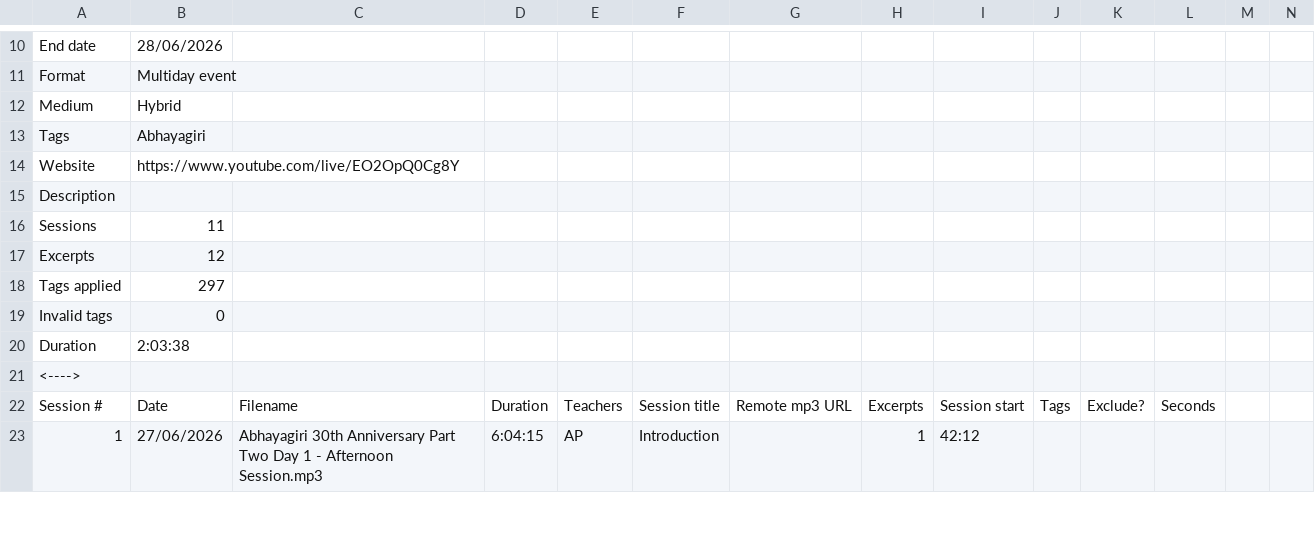
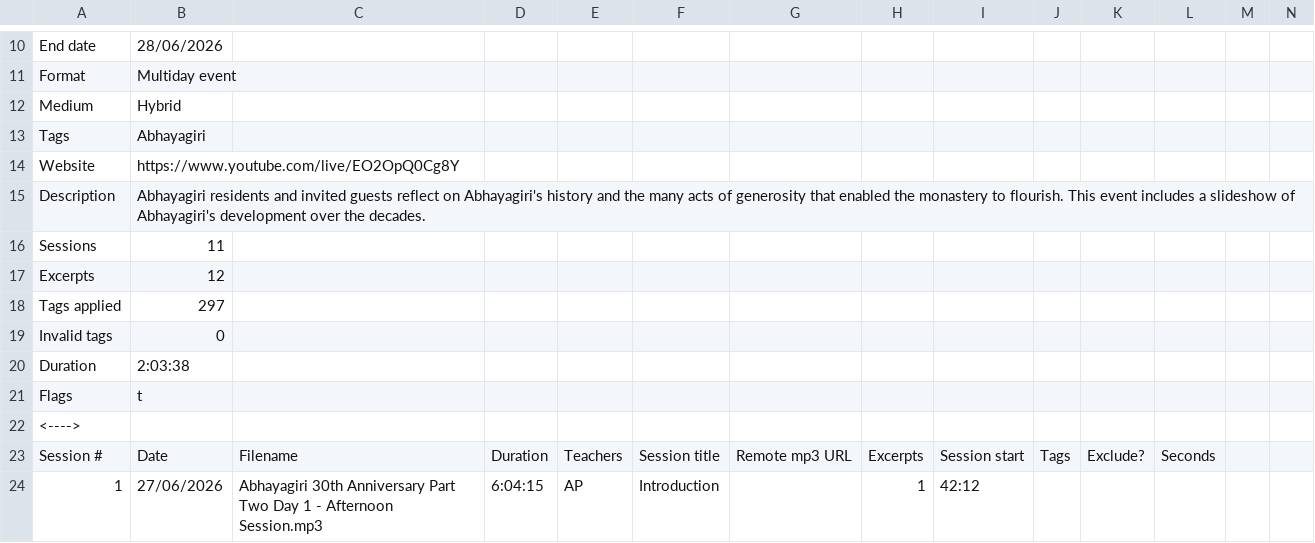
Before and after one commit to Kaccana-Bhikkhu/qs-archive, a CSV file: csv/Anniversary2026-2.csv, drawn as a sheet; only a part is shown, gaps mark what is left out; rows hold the shown columns only; the diff names each change by its address in the sheet, - before the commit and + after, or states it on an @@ line.

Commit message:
Add teacher names to event table of contents

```diff
--- a/csv/Anniversary2026-2.csv
+++ b/csv/Anniversary2026-2.csv
-B15: (empty)
+B15: Abhayagiri residents and invited guests reflect on Abhayagiri's history and the many acts of generosity that enabled the monastery to flourish. This event includes a slideshow of Abhayagiri's development over the decades.
+row 21: Flags | t
```
Also changed, not shown: csv/Anniversary2021.csv, csv/Anniversary2026-1.csv, 20 other files.
